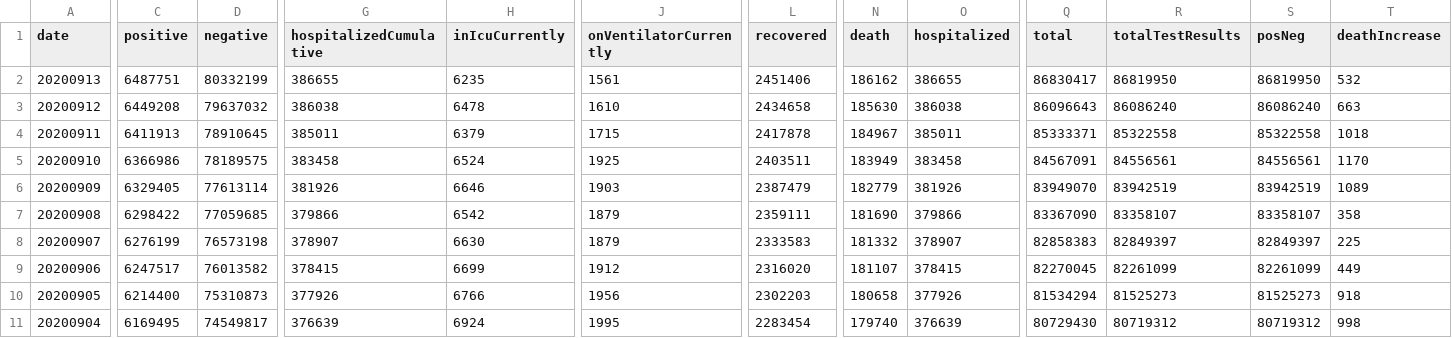
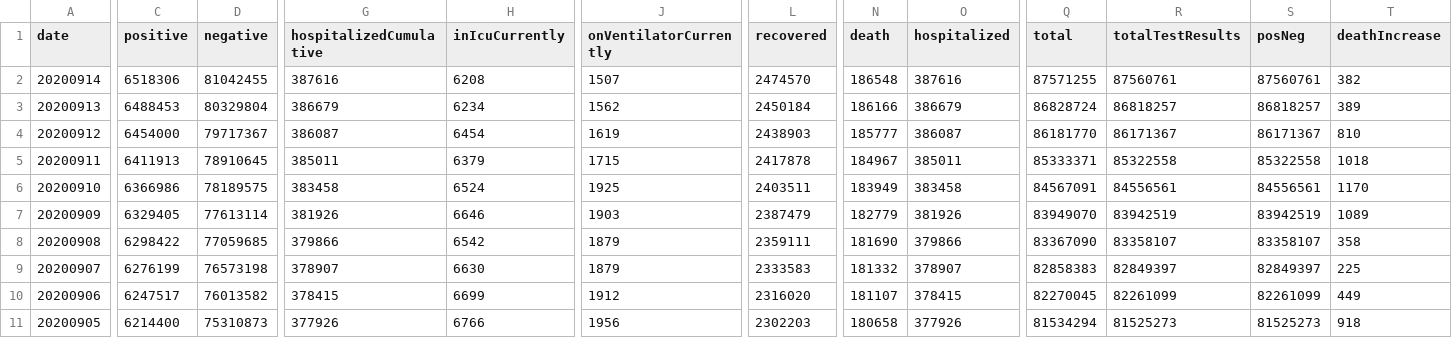
Before and after one commit to danap/ajqvue-covid19-tracking-db, a CSV file: data/us-daily/us-daily.csv, drawn as a sheet; only a part is shown, gaps mark what is left out; the shorter side is filled out with more unchanged rows; addresses are those after the commit; rows hold the shown columns only; the diff covers the shown part only; the diff names each change by its address in the sheet, - before the commit and + after, or states it on an @@ line.

```diff
--- a/data/us-daily/us-daily.csv
+++ b/data/us-daily/us-daily.csv
+row 2: 20200914 | 6518306 | 81042455 | 387616 | 6208 | 1507 | 2474570 | 186548 | 387616 | 87571255 | 87560761 | 87560761 | 382
-C3 (positive): 6487751
+C3 (positive): 6488453
-D3 (negative): 80332199
+D3 (negative): 80329804
-G3 (hospitalizedCumulative): 386655
+G3 (hospitalizedCumulative): 386679
-H3 (inIcuCurrently): 6235
+H3 (inIcuCurrently): 6234
-J3 (onVentilatorCurrently): 1561
+J3 (onVentilatorCurrently): 1562
-L3 (recovered): 2451406
+L3 (recovered): 2450184
-N3 (death): 186162
+N3 (death): 186166
-O3 (hospitalized): 386655
+O3 (hospitalized): 386679
-Q3 (total): 86830417
+Q3 (total): 86828724
-R3 (totalTestResults): 86819950
+R3 (totalTestResults): 86818257
-S3 (posNeg): 86819950
+S3 (posNeg): 86818257
-T3 (deathIncrease): 532
+T3 (deathIncrease): 389
-C4 (positive): 6449208
+C4 (positive): 6454000
-D4 (negative): 79637032
+D4 (negative): 79717367
-G4 (hospitalizedCumulative): 386038
+G4 (hospitalizedCumulative): 386087
-H4 (inIcuCurrently): 6478
+H4 (inIcuCurrently): 6454
-J4 (onVentilatorCurrently): 1610
+J4 (onVentilatorCurrently): 1619
-L4 (recovered): 2434658
+L4 (recovered): 2438903
-N4 (death): 185630
+N4 (death): 185777
-O4 (hospitalized): 386038
+O4 (hospitalized): 386087
-Q4 (total): 86096643
+Q4 (total): 86181770
-R4 (totalTestResults): 86086240
+R4 (totalTestResults): 86171367
-S4 (posNeg): 86086240
+S4 (posNeg): 86171367
-T4 (deathIncrease): 663
+T4 (deathIncrease): 810
```
Also changed, not shown: 11 edited cells elsewhere in this file, data/us-daily/us-daily-01.csv, 3 other files.
